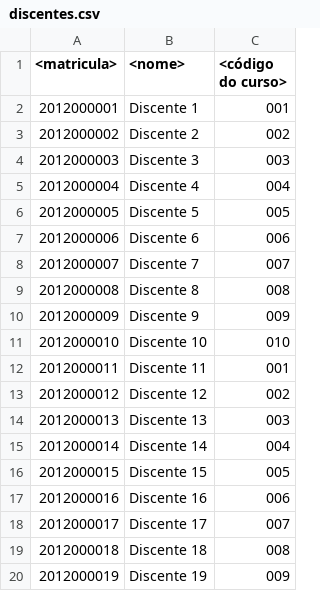
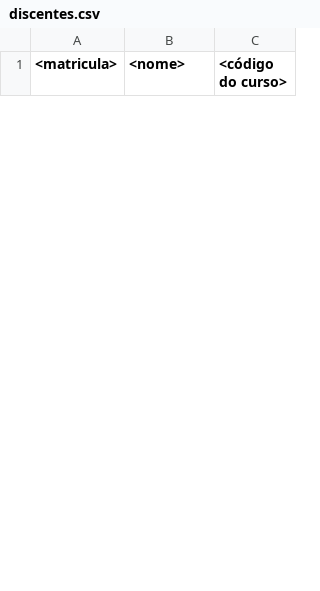
Before and after one commit to Elcineyjr/trab1-prog3, a CSV file: src/arquivosTeste/discentes.csv, drawn as a sheet; only a part is shown; removed rows and columns are numbered as before the commit, all else as after; the diff covers the shown part only; the diff names each change by its address in the sheet, - before the commit and + after, or states it on an @@ line.

```diff
--- a/src/arquivosTeste/discentes.csv
+++ b/src/arquivosTeste/discentes.csv
-row 2: 2012000001 | Discente 1 | 001
-row 3: 2012000002 | Discente 2 | 002
-row 4: 2012000003 | Discente 3 | 003
-row 5: 2012000004 | Discente 4 | 004
-row 6: 2012000005 | Discente 5 | 005
-row 7: 2012000006 | Discente 6 | 006
-row 8: 2012000007 | Discente 7 | 007
-row 9: 2012000008 | Discente 8 | 008
-row 10: 2012000009 | Discente 9 | 009
-row 11: 2012000010 | Discente 10 | 010
-row 12: 2012000011 | Discente 11 | 001
-row 13: 2012000012 | Discente 12 | 002
-row 14: 2012000013 | Discente 13 | 003
-row 15: 2012000014 | Discente 14 | 004
-row 16: 2012000015 | Discente 15 | 005
-row 17: 2012000016 | Discente 16 | 006
-row 18: 2012000017 | Discente 17 | 007
-row 19: 2012000018 | Discente 18 | 008
-row 20: 2012000019 | Discente 19 | 009
```
Also changed, not shown: 30 added rows and 9 removed rows elsewhere in this file, src/arquivosTeste/2-rha.csv, src/arquivosTeste/3-alocacao.csv, 12 other files.
